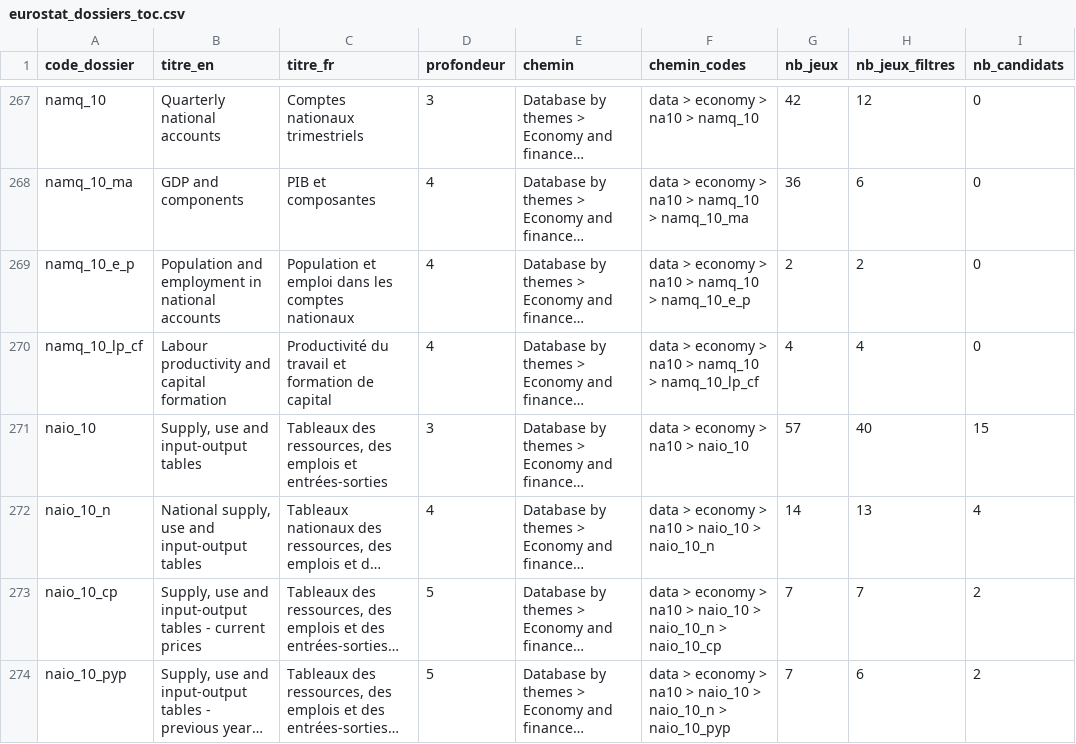
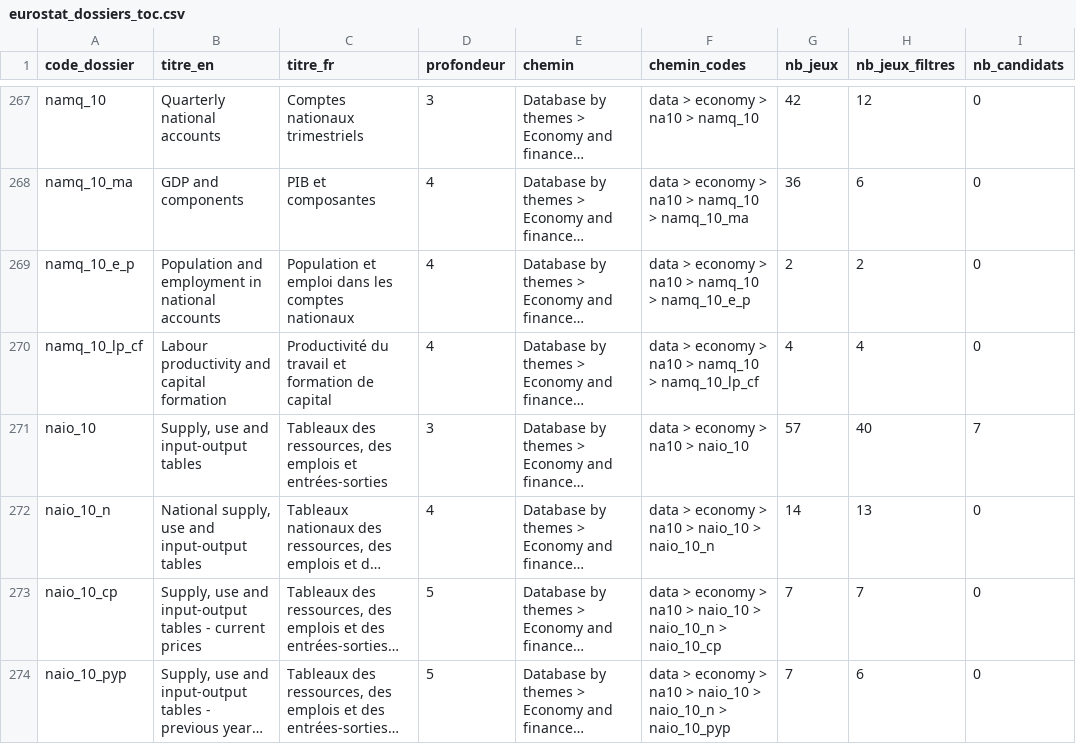
Before and after one commit to leomalherbe/prosperite, a CSV file: catalogues/eurostat_dossiers_toc.csv, drawn as a sheet; only a part is shown, gaps mark what is left out; long unchanged cells end in …; the diff covers the shown part only; the diff names each change by its address in the sheet, - before the commit and + after, or states it on an @@ line.

Commit message:
Collecte automatique du 2026-10-14 (cible : collecte_eurostat.py) [skip ci]

```diff
--- a/catalogues/eurostat_dossiers_toc.csv
+++ b/catalogues/eurostat_dossiers_toc.csv
-I271 (nb_candidats): 15
+I271 (nb_candidats): 7
-I272 (nb_candidats): 4
+I272 (nb_candidats): 0
-I273:I274 (nb_candidats): 2
+I273:I274 (nb_candidats): 0
```
Also changed, not shown: 11 edited cells elsewhere in this file, 6 other files.
